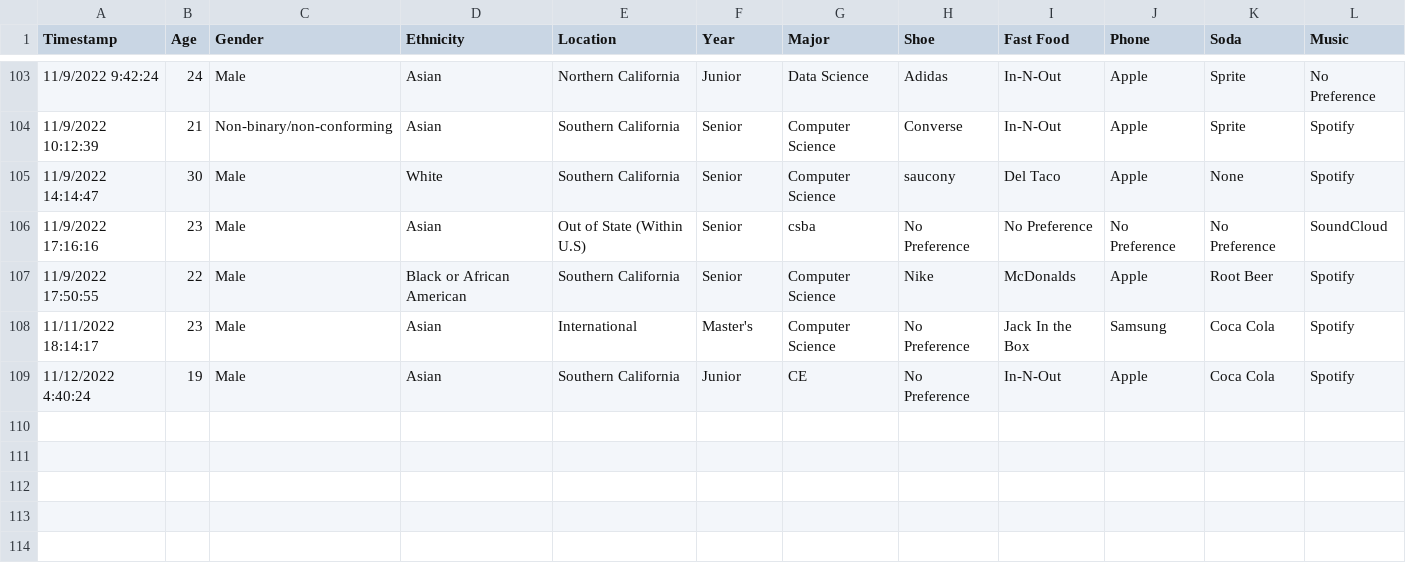
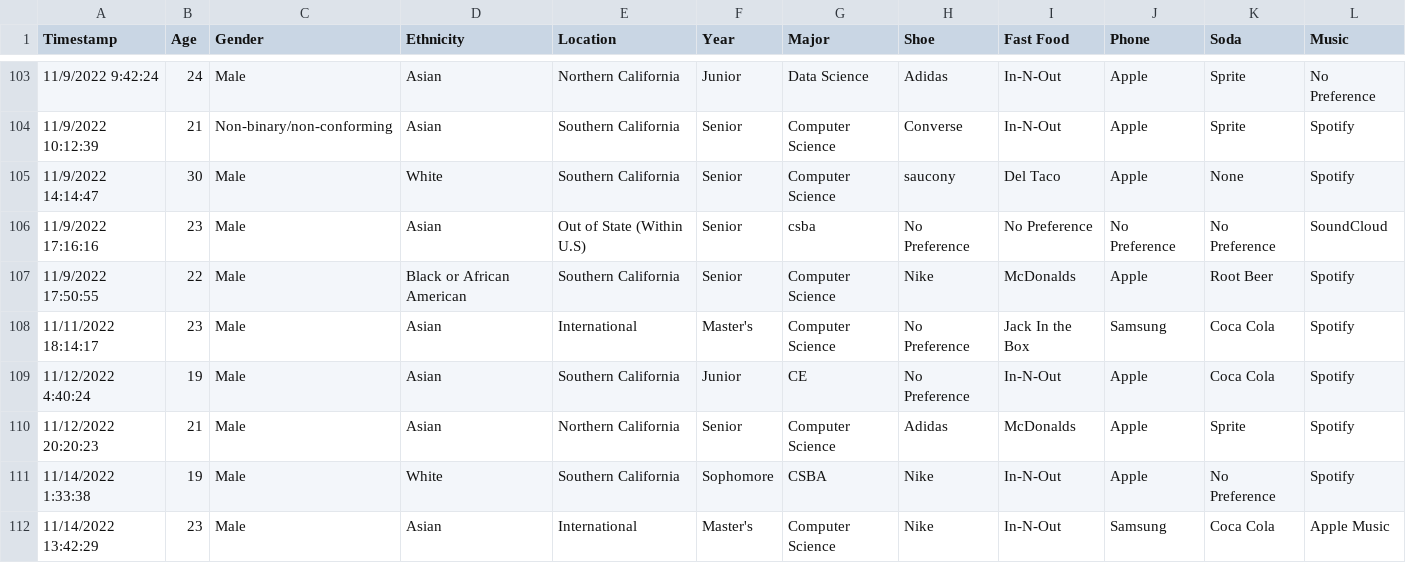
Before and after one commit to frab6562/CS105-Mini-Project, a CSV file: Responses.csv, drawn as a sheet; only a part is shown, gaps mark what is left out; the diff names each change by its address in the sheet, - before the commit and + after, or states it on an @@ line.

```diff
--- a/Responses.csv
+++ b/Responses.csv
+row 110: 11/12/2022 20:20:23 | 21 | Male | Asian | Northern California | Senior | Computer Science | Adidas | McDonalds | Apple | Sprite | Spotify
+row 111: 11/14/2022 1:33:38 | 19 | Male | White | Southern California | Sophomore | CSBA | Nike | In-N-Out | Apple | No Preference | Spotify
+row 112: 11/14/2022 13:42:29 | 23 | Male | Asian | International | Master's | Computer Science | Nike | In-N-Out | Samsung | Coca Cola | Apple Music
```
Also changed, not shown: 2 other files.
